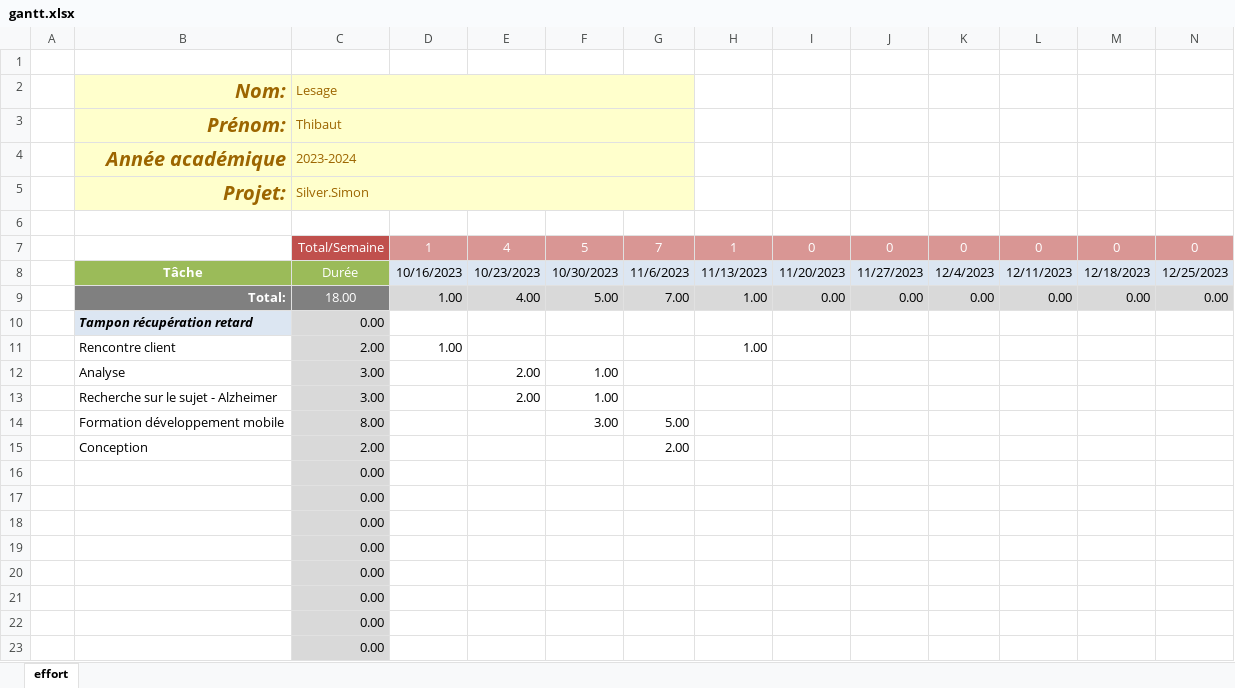
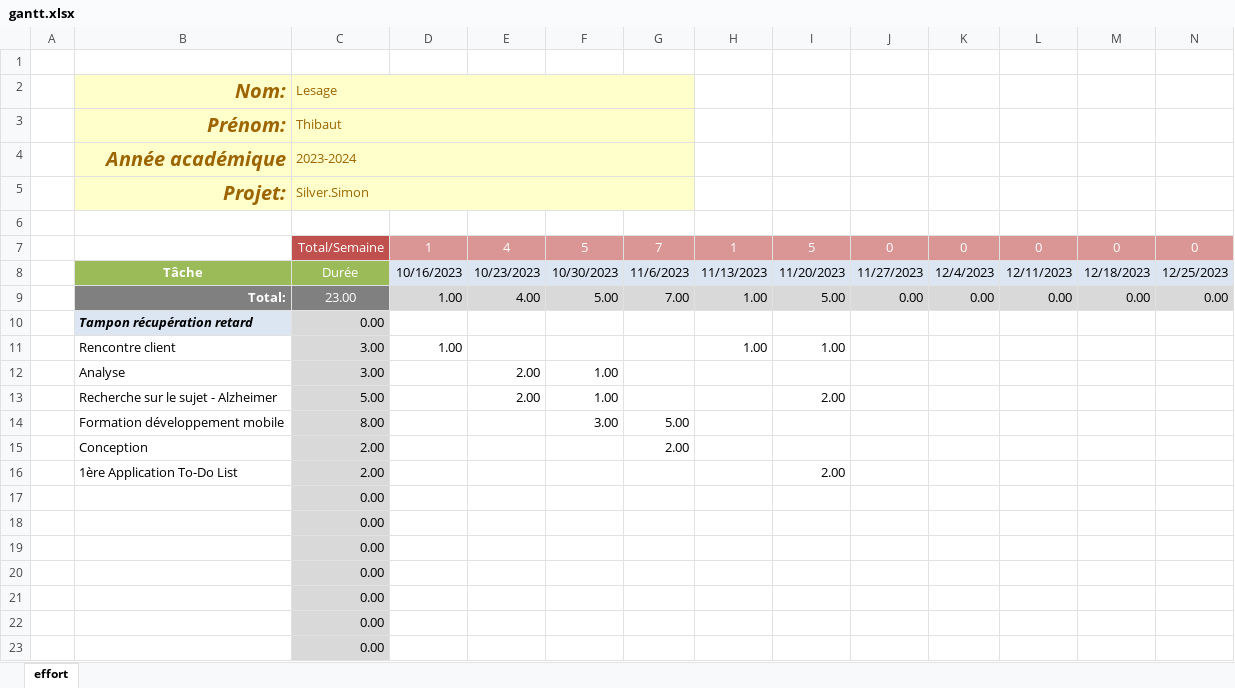
Before and after one commit to ThibLes/INFOB318-Projet-indiv-Silver.simon, an Excel workbook: planning/gantt.xlsx, sheet effort, drawn as a sheet; only a part is shown; values as stored, in another font and other column widths than the file's, no borders; conditional formats not drawn; removed rows and columns are numbered as before the commit, all else as after; rows hold the shown columns only; the diff names each change by its address in the sheet, - before the commit and + after, or states it on an @@ line.

Commit message:
mise à jour Gantt

```diff
--- a/planning/gantt.xlsx (sheet effort)
+++ b/planning/gantt.xlsx (sheet effort)
-I7: 0
+I7: 5
-C9 (Lesage): 18.00
+C9 (Lesage): 23.00
-I9: 0.00
+I9: 5.00
-C11 (Lesage): 2.00
+C11 (Lesage): 3.00
-I11: (empty)
+I11: 1.00
-C13 (Lesage): 3.00
+C13 (Lesage): 5.00
-I13: (empty)
+I13: 2.00
-row 16:  |  | 0.00
+row 16:  | 1ère Application To-Do List | 2.00 |  |  |  |  |  | 2.00
```
